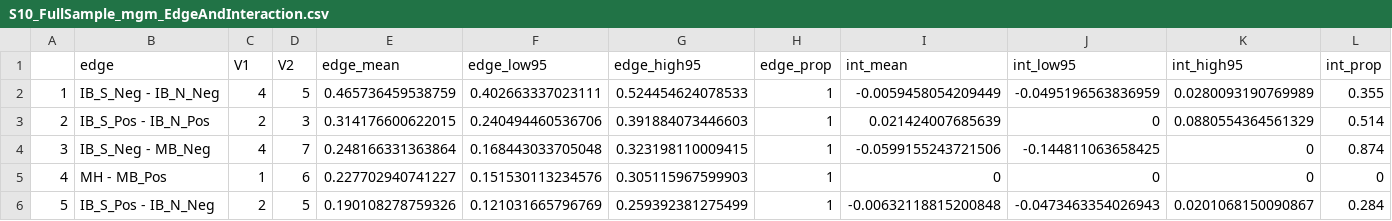
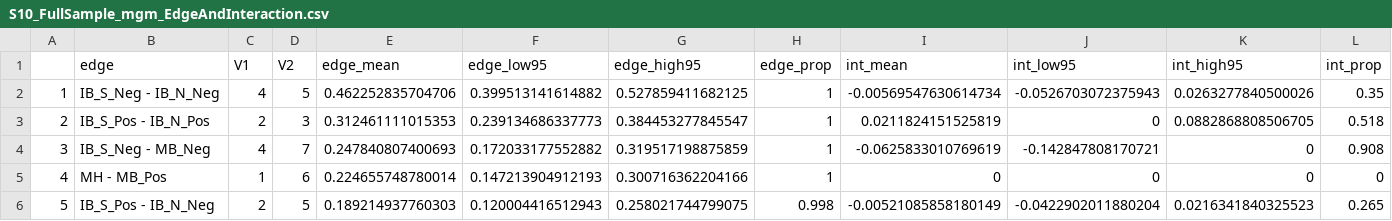
Before and after one commit to sdparsons/CogBIAS_W1_networks, a CSV file: Apendices/S10_FullSample_mgm_EdgeAndInteraction.csv, drawn as a sheet; only a part is shown; the diff covers the shown part only.

```diff
--- a/Apendices/S10_FullSample_mgm_EdgeAndInteraction.csv
+++ b/Apendices/S10_FullSample_mgm_EdgeAndInteraction.csv
@@ -1,6 +1,6 @@
 "","edge","V1","V2","edge_mean","edge_low95","edge_high95","edge_prop","int_mean","int_low95","int_high95","int_prop"
-"1","IB_S_Neg - IB_N_Neg",4,5,0.465736459538759,0.402663337023111,0.524454624078533,1,-0.0059458054209449,-0.0495196563836959,0.0280093190769989,0.355
-"2","IB_S_Pos - IB_N_Pos",2,3,0.314176600622015,0.240494460536706,0.391884073446603,1,0.021424007685639,0,0.0880554364561329,0.514
-"3","IB_S_Neg - MB_Neg",4,7,0.248166331363864,0.168443033705048,0.323198110009415,1,-0.0599155243721506,-0.144811063658425,0,0.874
-"4","MH - MB_Pos",1,6,0.227702940741227,0.151530113234576,0.305115967599903,1,0,0,0,0
-"5","IB_S_Pos - IB_N_Neg",2,5,0.190108278759326,0.121031665796769,0.259392381275499,1,-0.00632118815200848,-0.0473463354026943,0.0201068150090867,0.284
+"1","IB_S_Neg - IB_N_Neg",4,5,0.462252835704706,0.399513141614882,0.527859411682125,1,-0.00569547630614734,-0.0526703072375943,0.0263277840500026,0.35
+"2","IB_S_Pos - IB_N_Pos",2,3,0.312461111015353,0.239134686337773,0.384453277845547,1,0.0211824151525819,0,0.0882868808506705,0.518
+"3","IB_S_Neg - MB_Neg",4,7,0.247840807400693,0.172033177552882,0.319517198875859,1,-0.0625833010769619,-0.142847808170721,0,0.908
+"4","MH - MB_Pos",1,6,0.224655748780014,0.147213904912193,0.300716362204166,1,0,0,0,0
+"5","IB_S_Pos - IB_N_Neg",2,5,0.189214937760303,0.120004416512943,0.258021744799075,0.998,-0.00521085858180149,-0.0422902011880204,0.0216341840325523,0.265
```
Also changed, not shown: 91 edited cells elsewhere in this file, Apendices/S11_ParametricBoostrap_mgm_EdgeAndInteraction.csv, 35 other files.
